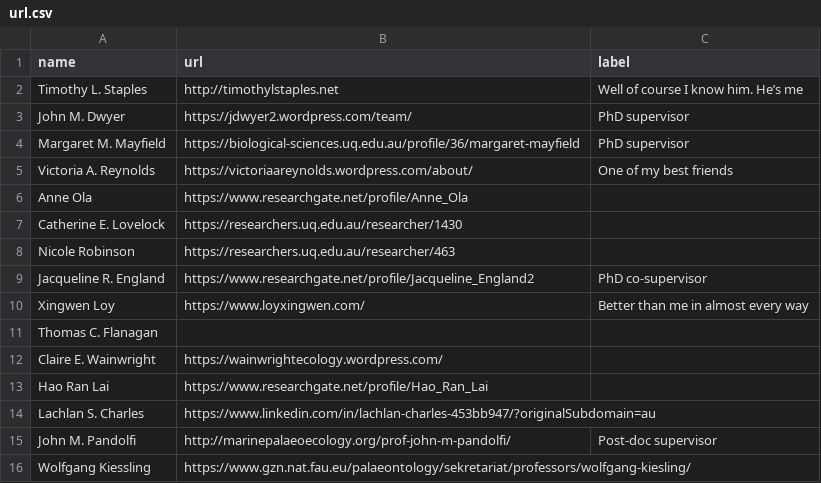
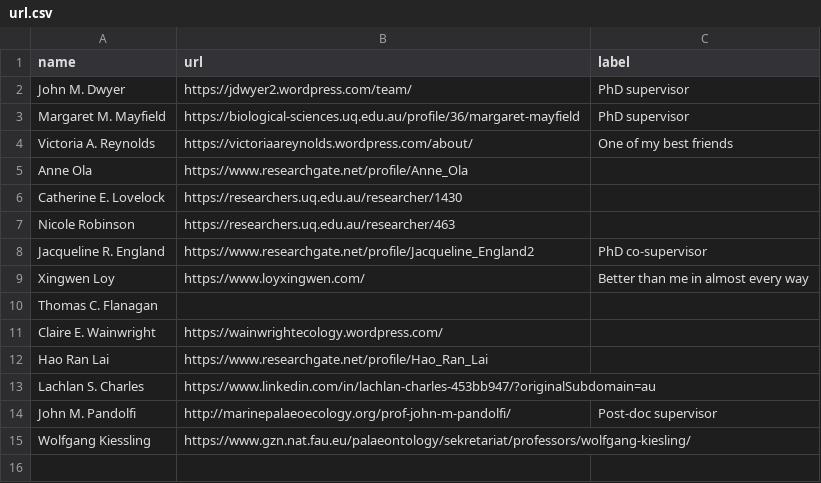
Before and after one commit to TimothyStaples/coauthor_networks, a CSV file: url.csv, drawn as a sheet.

```diff
--- a/url.csv
+++ b/url.csv
@@ -1,3 +1,2 @@
 name,url,label
-Timothy L. Staples,http://timothylstaples.net,Well of course I know him. He’s me
 John M. Dwyer,https://jdwyer2.wordpress.com/team/,PhD supervisor
```
Also changed, not shown: 4 other files.
